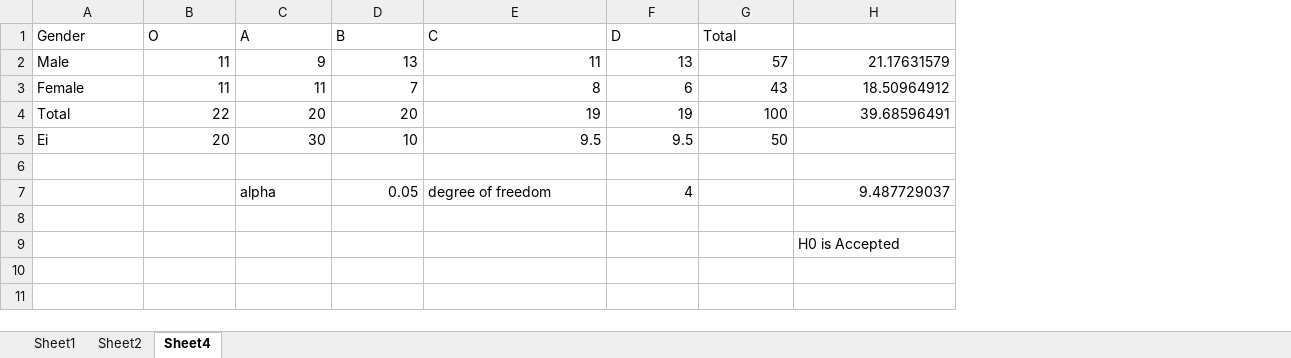
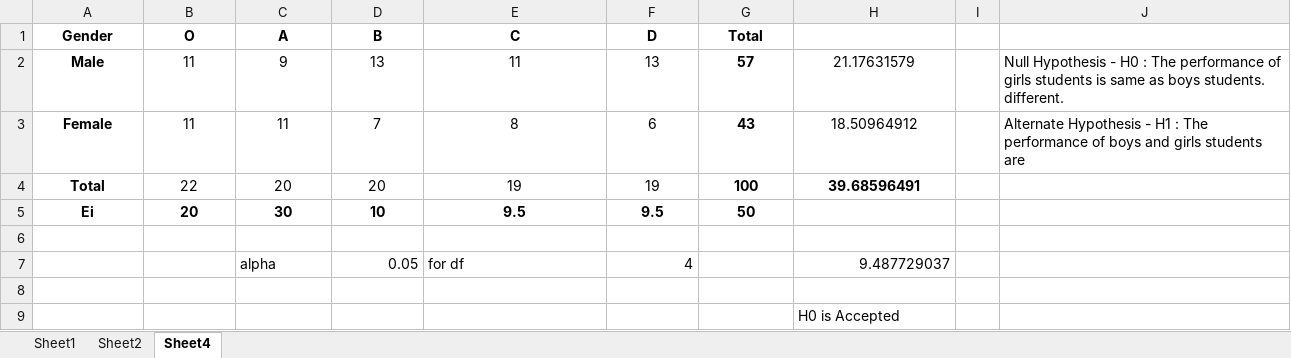
Before and after one commit to in-skp/msc_practical, an Excel workbook: research_in_computing/prac03A.xlsx, sheet Sheet4, drawn as a sheet; values as stored, in another font and other column widths than the file's, no borders; charts and pictures not drawn; the diff names each change by its address in the sheet, - before the commit and + after, or states it on an @@ line.

Commit message:
RIC prac01B, prac03A

```diff
--- a/research_in_computing/prac03A.xlsx (sheet Sheet4)
+++ b/research_in_computing/prac03A.xlsx (sheet Sheet4)
+column I, empty
+column J, rows 2-3: Null Hypothesis - H0 : The performance of girls students is same as boys students. different. | Alternate Hypothesis - H1 : The performance of boys and girls students are
@@ A1:G1 bold: off → on, alignment: left → center @@
-A2:A4 bold: off
+A2:A4 bold: on
-A2:A5 alignment: left
+A2:A5 alignment: center
-B2:H4 alignment: right
+B2:H4 alignment: center
-G2:G3 bold: off
+G2:G3 bold: on
-G4:H4 bold: off
+G4:H4 bold: on
-A5:G5 bold: off
+A5:G5 bold: on
-B5:G5 alignment: right
+B5:G5 alignment: center
-E7 (C): degree of freedom
+E7 (C): for df
```
Also changed, not shown: sheet Sheet1, sheet Sheet2, formulas that keep their value, charts or pictures, 4 other files.
